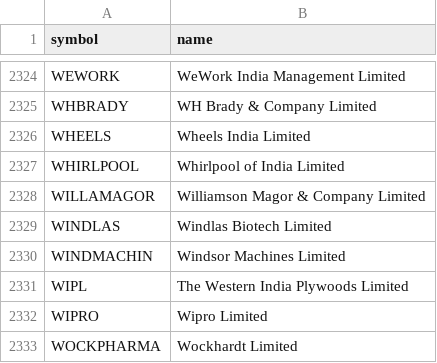
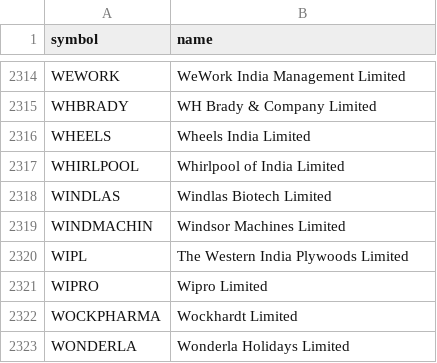
Before and after one commit to AADITR2189/trade, a CSV file: data/nse_equity.csv, drawn as a sheet; only a part is shown, gaps mark what is left out; the shorter side is filled out with more unchanged rows; the diff covers the shown part only; the diff names each change by its address in the sheet, - before the commit and + after, or states it on an @@ line.

```diff
--- a/data/nse_equity.csv
+++ b/data/nse_equity.csv
-row 2328: WILLAMAGOR | Williamson Magor & Company Limited
```
Also changed, not shown: 10 removed rows elsewhere in this file, data/picks.csv, data/sectors.csv, 2 other files.
